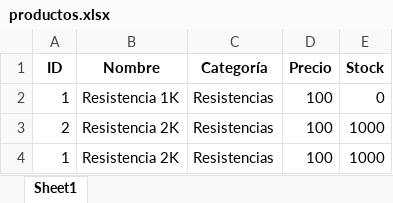
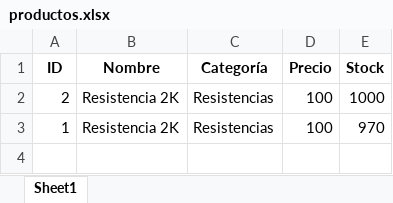
Before and after one commit to AndresM2003/Proyecto_POO_Andres_T00064244, an Excel workbook: productos.xlsx, sheet Sheet1, drawn as a sheet; values as stored, in another font and other column widths than the file's, no borders; removed rows and columns are numbered as before the commit, all else as after; the diff names each change by its address in the sheet, - before the commit and + after, or states it on an @@ line.

```diff
--- a/productos.xlsx (sheet Sheet1)
+++ b/productos.xlsx (sheet Sheet1)
-row 2: 1 | Resistencia 1K | Resistencias | 100 | 0
-E3 (Stock): 1000
+E3 (Stock): 970
```
Also changed, not shown: clientes.xlsx, ventas.xlsx, 4 other files.
